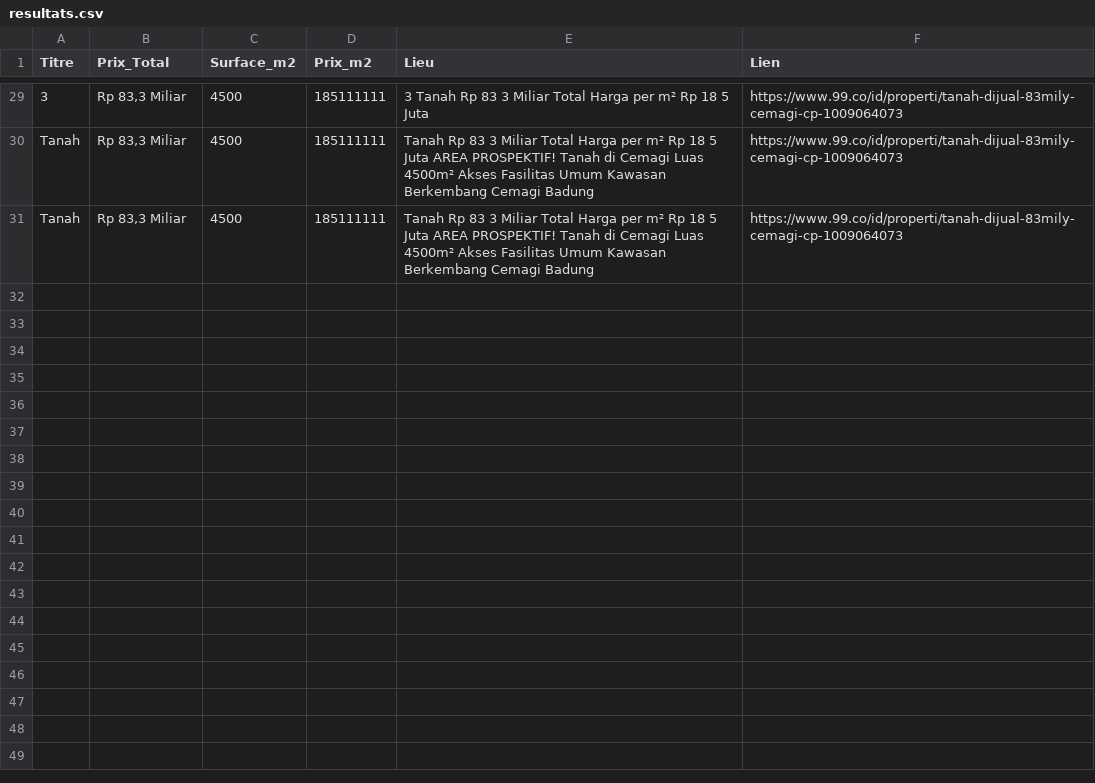
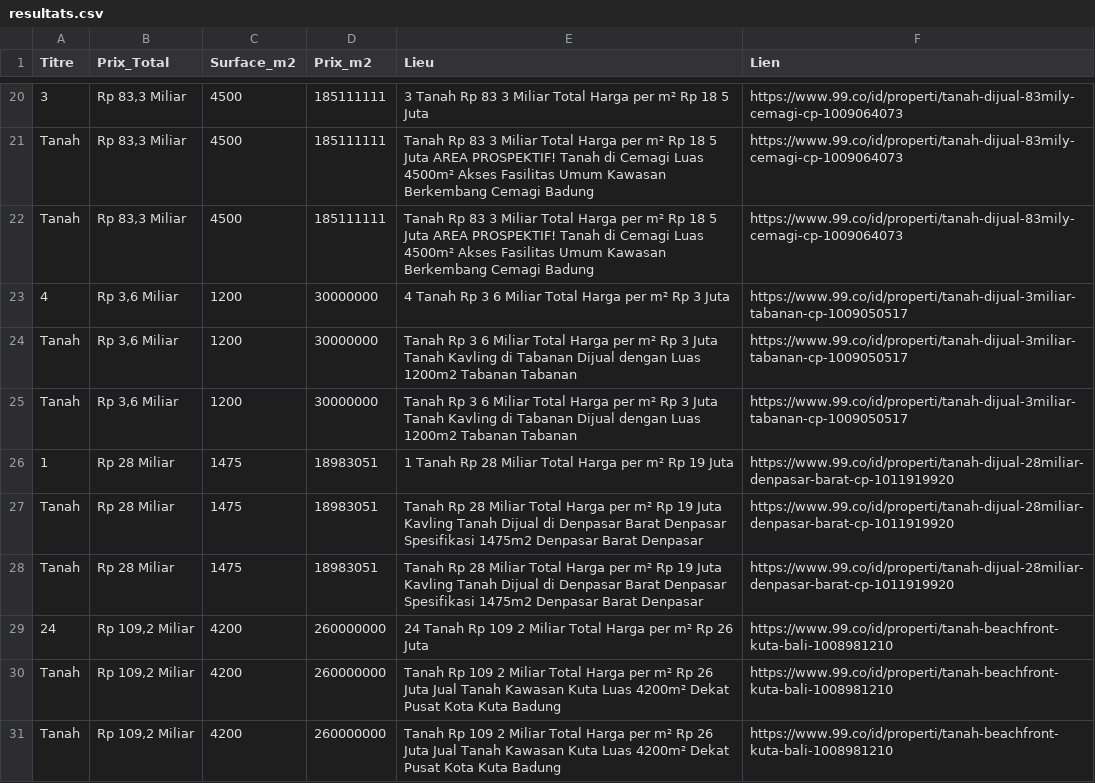
Before and after one commit to pedro432143219-prog/99co-scraper, a CSV file: resultats.csv, drawn as a sheet; only a part is shown, gaps mark what is left out; the diff covers the shown part only.

```diff
--- a/resultats.csv
+++ b/resultats.csv
@@ -31 +22,10 @@ Tanah,"Rp 83,3 Miliar",4500,185111111,Tanah Rp 83 3 Miliar Total Harga per m² R
 Tanah,"Rp 83,3 Miliar",4500,185111111,Tanah Rp 83 3 Miliar Total Harga per m² Rp 18 5 Juta AREA PROSPEKTIF! Tanah di Cemagi  Luas 4500m²  Akses Fasilitas Umum  Kawasan Berkembang Cemagi  Badung,https://www.99.co/id/properti/tanah-dijual-83mily-cemagi-cp-1009064073
+4,"Rp 3,6 Miliar",1200,30000000,4  Tanah Rp 3 6 Miliar Total Harga per m² Rp 3 Juta,https://www.99.co/id/properti/tanah-dijual-3miliar-tabanan-cp-1009050517
+Tanah,"Rp 3,6 Miliar",1200,30000000,Tanah Rp 3 6 Miliar Total Harga per m² Rp 3 Juta Tanah Kavling di Tabanan Dijual dengan Luas 1200m2 Tabanan  Tabanan,https://www.99.co/id/properti/tanah-dijual-3miliar-tabanan-cp-1009050517
+Tanah,"Rp 3,6 Miliar",1200,30000000,Tanah Rp 3 6 Miliar Total Harga per m² Rp 3 Juta Tanah Kavling di Tabanan Dijual dengan Luas 1200m2 Tabanan  Tabanan,https://www.99.co/id/properti/tanah-dijual-3miliar-tabanan-cp-1009050517
+1,Rp 28 Miliar,1475,18983051,1  Tanah Rp 28 Miliar Total Harga per m² Rp 19 Juta,https://www.99.co/id/properti/tanah-dijual-28miliar-denpasar-barat-cp-1011919920
+Tanah,Rp 28 Miliar,1475,18983051,Tanah Rp 28 Miliar Total Harga per m² Rp 19 Juta Kavling Tanah Dijual di Denpasar Barat Denpasar Spesifikasi 1475m2 Denpasar Barat  Denpasar,https://www.99.co/id/properti/tanah-dijual-28miliar-denpasar-barat-cp-1011919920
+Tanah,Rp 28 Miliar,1475,18983051,Tanah Rp 28 Miliar Total Harga per m² Rp 19 Juta Kavling Tanah Dijual di Denpasar Barat Denpasar Spesifikasi 1475m2 Denpasar Barat  Denpasar,https://www.99.co/id/properti/tanah-dijual-28miliar-denpasar-barat-cp-1011919920
+24,"Rp 109,2 Miliar",4200,260000000,24  Tanah Rp 109 2 Miliar Total Harga per m² Rp 26 Juta,https://www.99.co/id/properti/tanah-beachfront-kuta-bali-1008981210
+Tanah,"Rp 109,2 Miliar",4200,260000000,Tanah Rp 109 2 Miliar Total Harga per m² Rp 26 Juta Jual Tanah Kawasan Kuta  Luas 4200m²  Dekat Pusat Kota Kuta  Badung,https://www.99.co/id/properti/tanah-beachfront-kuta-bali-1008981210
+Tanah,"Rp 109,2 Miliar",4200,260000000,Tanah Rp 109 2 Miliar Total Harga per m² Rp 26 Juta Jual Tanah Kawasan Kuta  Luas 4200m²  Dekat Pusat Kota Kuta  Badung,https://www.99.co/id/properti/tanah-beachfront-kuta-bali-1008981210
```
Also changed, not shown: 9 removed rows and 3 edited cells elsewhere in this file.
